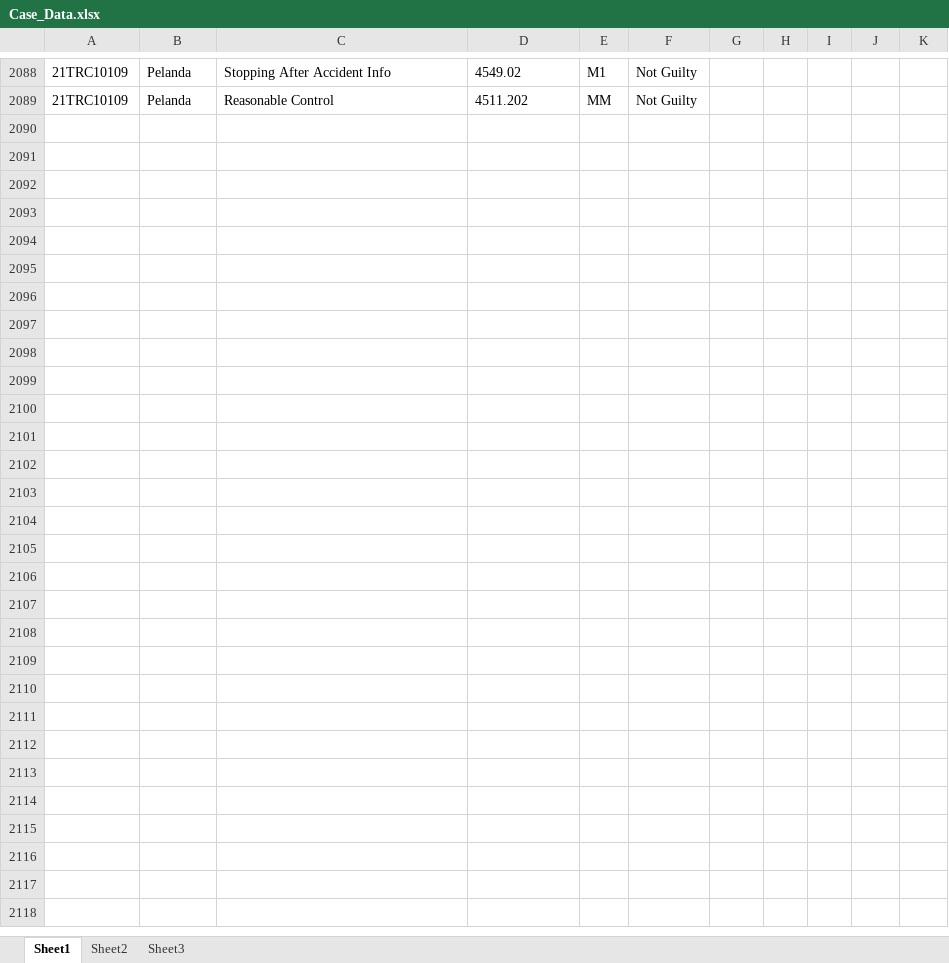
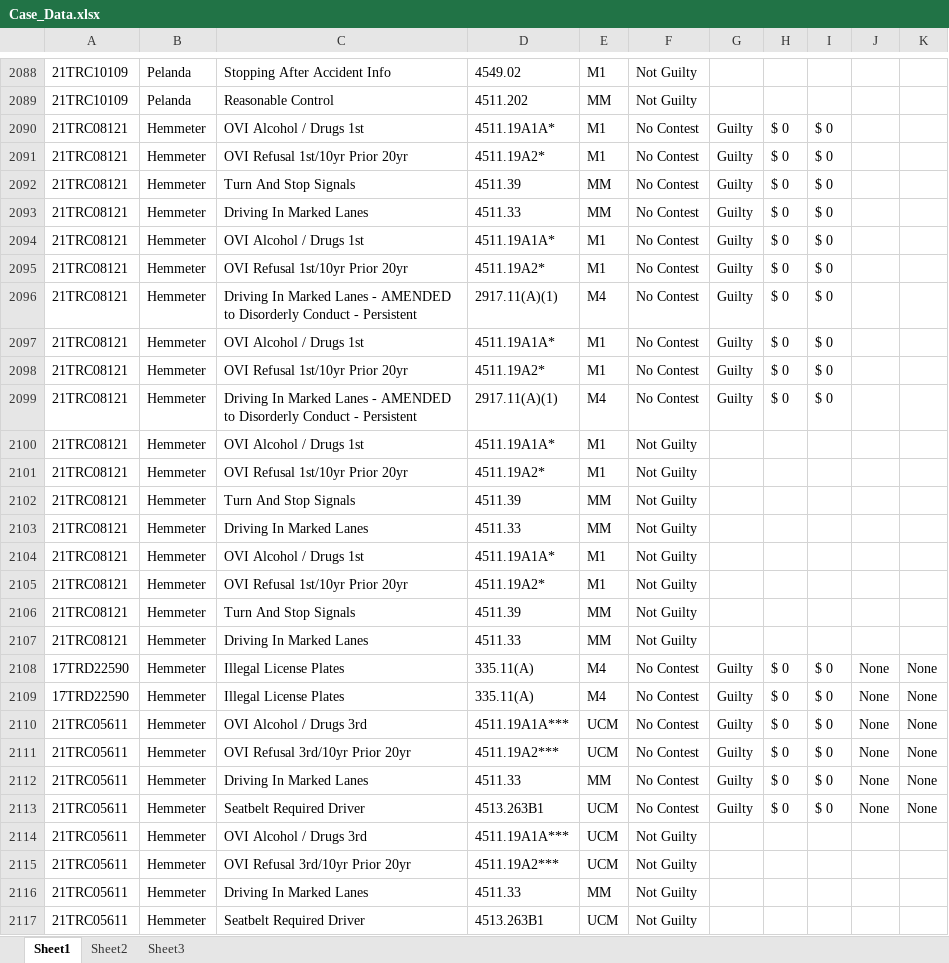
Before and after one commit to HunterProgram22/MuniEntry, an Excel workbook: db/Case_Data.xlsx, sheet Sheet1, drawn as a sheet; only a part is shown, gaps mark what is left out; values as stored, in another font and other column widths than the file's, no borders; the diff names each change by its address in the sheet, - before the commit and + after, or states it on an @@ line.

```diff
--- a/db/Case_Data.xlsx (sheet Sheet1)
+++ b/db/Case_Data.xlsx (sheet Sheet1)
+row 2090: 21TRC08121 | Hemmeter | OVI Alcohol / Drugs 1st | 4511.19A1A* | M1 | No Contest | Guilty | $ 0 | $ 0
+row 2091: 21TRC08121 | Hemmeter | OVI Refusal 1st/10yr Prior 20yr | 4511.19A2* | M1 | No Contest | Guilty | $ 0 | $ 0
+row 2092: 21TRC08121 | Hemmeter | Turn And Stop Signals | 4511.39 | MM | No Contest | Guilty | $ 0 | $ 0
+row 2093: 21TRC08121 | Hemmeter | Driving In Marked Lanes | 4511.33 | MM | No Contest | Guilty | $ 0 | $ 0
+row 2094: 21TRC08121 | Hemmeter | OVI Alcohol / Drugs 1st | 4511.19A1A* | M1 | No Contest | Guilty | $ 0 | $ 0
+row 2095: 21TRC08121 | Hemmeter | OVI Refusal 1st/10yr Prior 20yr | 4511.19A2* | M1 | No Contest | Guilty | $ 0 | $ 0
+row 2096: 21TRC08121 | Hemmeter | Driving In Marked Lanes - AMENDED to Disorderly Conduct - Persistent | 2917.11(A)(1) | M4 | No Contest | Guilty | $ 0 | $ 0
+row 2097: 21TRC08121 | Hemmeter | OVI Alcohol / Drugs 1st | 4511.19A1A* | M1 | No Contest | Guilty | $ 0 | $ 0
+row 2098: 21TRC08121 | Hemmeter | OVI Refusal 1st/10yr Prior 20yr | 4511.19A2* | M1 | No Contest | Guilty | $ 0 | $ 0
+row 2099: 21TRC08121 | Hemmeter | Driving In Marked Lanes - AMENDED to Disorderly Conduct - Persistent | 2917.11(A)(1) | M4 | No Contest | Guilty | $ 0 | $ 0
+row 2100: 21TRC08121 | Hemmeter | OVI Alcohol / Drugs 1st | 4511.19A1A* | M1 | Not Guilty
+row 2101: 21TRC08121 | Hemmeter | OVI Refusal 1st/10yr Prior 20yr | 4511.19A2* | M1 | Not Guilty
+row 2102: 21TRC08121 | Hemmeter | Turn And Stop Signals | 4511.39 | MM | Not Guilty
+row 2103: 21TRC08121 | Hemmeter | Driving In Marked Lanes | 4511.33 | MM | Not Guilty
+row 2104: 21TRC08121 | Hemmeter | OVI Alcohol / Drugs 1st | 4511.19A1A* | M1 | Not Guilty
+row 2105: 21TRC08121 | Hemmeter | OVI Refusal 1st/10yr Prior 20yr | 4511.19A2* | M1 | Not Guilty
+row 2106: 21TRC08121 | Hemmeter | Turn And Stop Signals | 4511.39 | MM | Not Guilty
+row 2107: 21TRC08121 | Hemmeter | Driving In Marked Lanes | 4511.33 | MM | Not Guilty
+row 2108: 17TRD22590 | Hemmeter | Illegal License Plates | 335.11(A) | M4 | No Contest | Guilty | $ 0 | $ 0 | None | None
+row 2109: 17TRD22590 | Hemmeter | Illegal License Plates | 335.11(A) | M4 | No Contest | Guilty | $ 0 | $ 0 | None | None
+row 2110: 21TRC05611 | Hemmeter | OVI Alcohol / Drugs 3rd | 4511.19A1A*** | UCM | No Contest | Guilty | $ 0 | $ 0 | None | None
+row 2111: 21TRC05611 | Hemmeter | OVI Refusal 3rd/10yr Prior 20yr | 4511.19A2*** | UCM | No Contest | Guilty | $ 0 | $ 0 | None | None
+row 2112: 21TRC05611 | Hemmeter | Driving In Marked Lanes | 4511.33 | MM | No Contest | Guilty | $ 0 | $ 0 | None | None
+row 2113: 21TRC05611 | Hemmeter | Seatbelt Required Driver | 4513.263B1 | UCM | No Contest | Guilty | $ 0 | $ 0 | None | None
+row 2114: 21TRC05611 | Hemmeter | OVI Alcohol / Drugs 3rd | 4511.19A1A*** | UCM | Not Guilty
+row 2115: 21TRC05611 | Hemmeter | OVI Refusal 3rd/10yr Prior 20yr | 4511.19A2*** | UCM | Not Guilty
+row 2116: 21TRC05611 | Hemmeter | Driving In Marked Lanes | 4511.33 | MM | Not Guilty
+row 2117: 21TRC05611 | Hemmeter | Seatbelt Required Driver | 4513.263B1 | UCM | Not Guilty
```
Also changed, not shown: 8 other files.
